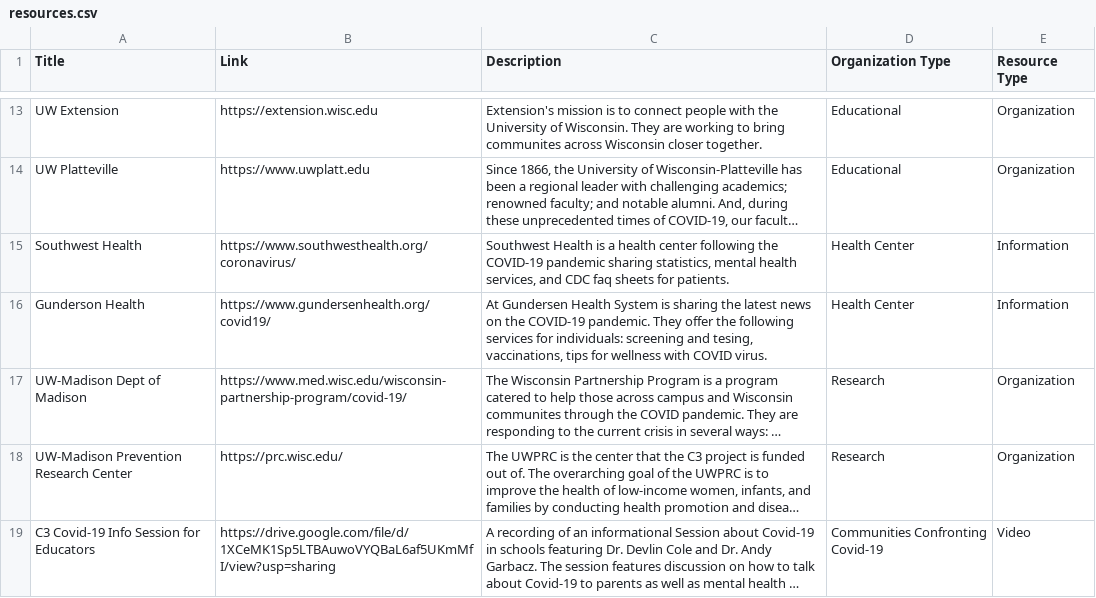
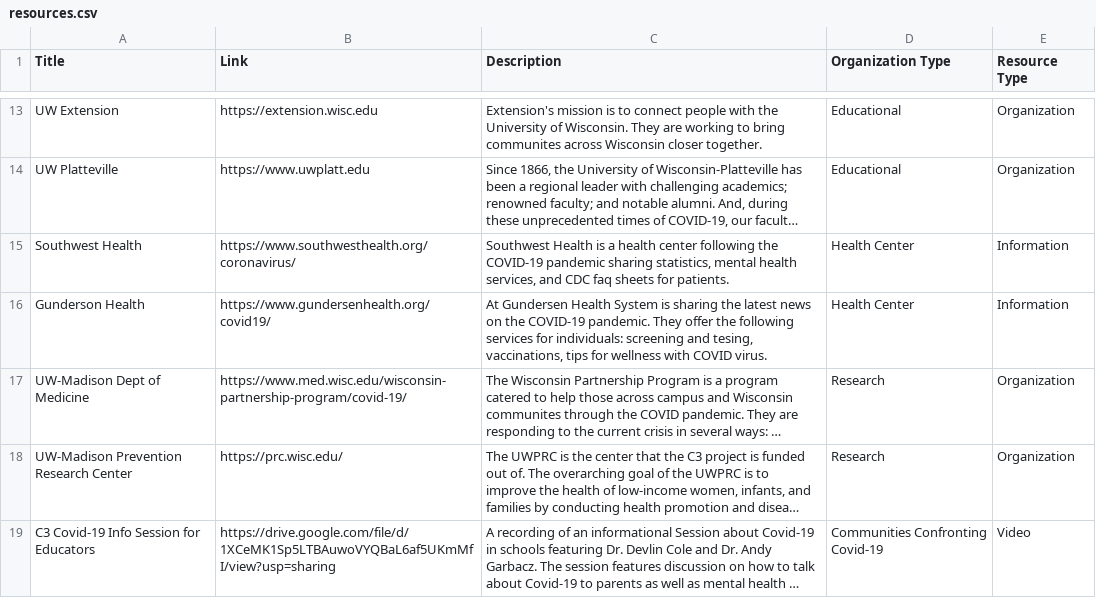
Before and after one commit to mbhattar9/C3, a CSV file: data/resources.csv, drawn as a sheet; only a part is shown, gaps mark what is left out; long unchanged cells end in …; the diff names each change by its address in the sheet, - before the commit and + after, or states it on an @@ line.

Commit message:
Update resources.csv
editing type

```diff
--- a/data/resources.csv
+++ b/data/resources.csv
-A17 (Title): UW-Madison Dept of Madison
+A17 (Title): UW-Madison Dept of Medicine
```
